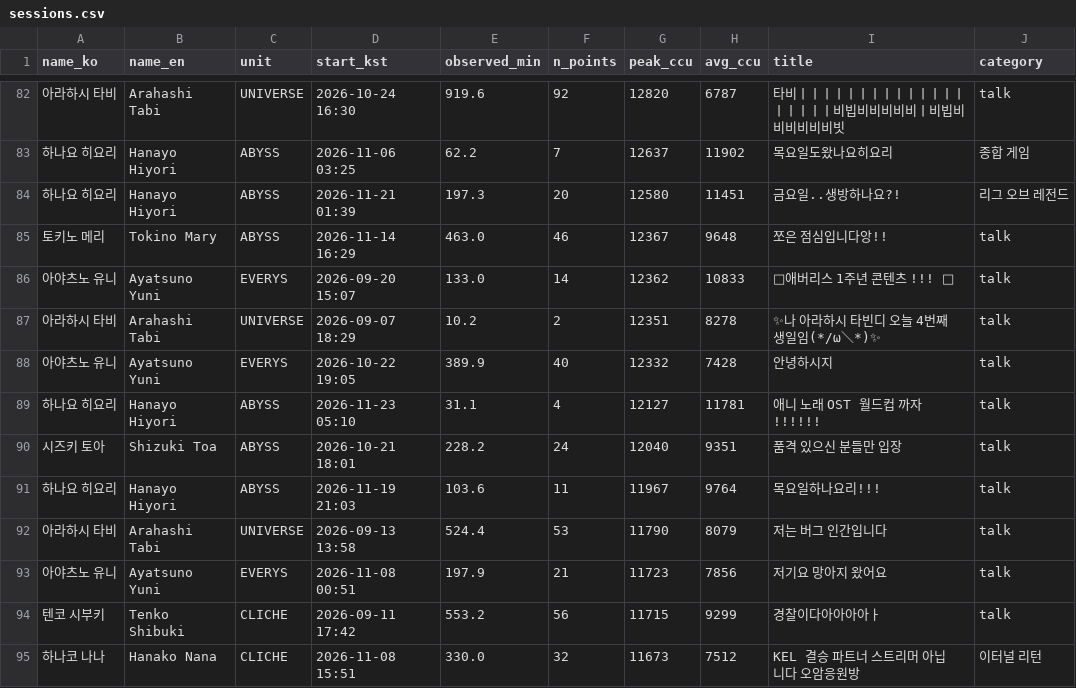
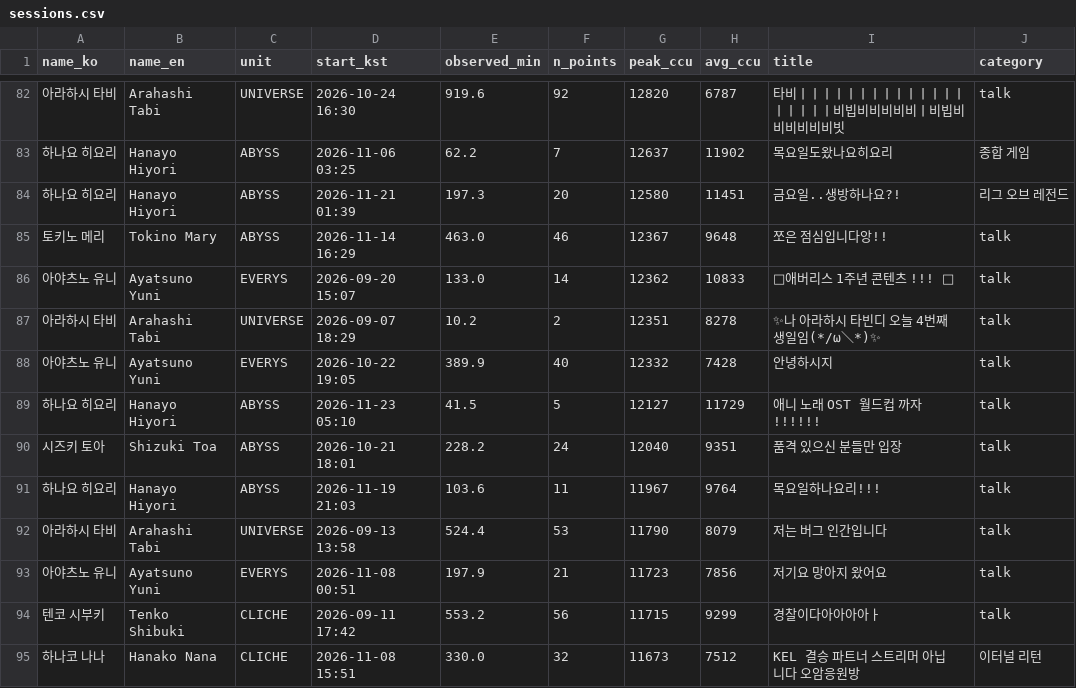
Before and after one commit to Argenviol/stellive-analytics, a CSV file: youtube_analyze_all/08_live_viewership/data/sessions.csv, drawn as a sheet; only a part is shown, gaps mark what is left out.

```diff
--- a/youtube_analyze_all/08_live_viewership/data/sessions.csv
+++ b/youtube_analyze_all/08_live_viewership/data/sessions.csv
@@ -89,3 +89,3 @@ name_ko,name_en,unit,start_kst,observed_min,n_points,peak_ccu,avg_ccu,title,cate
 ",talk
-하나요 히요리,Hanayo Hiyori,ABYSS,2026-11-23 05:10,31.1,4,12127,11781,애니 노래 OST 월드컵 까자!!!!!!,talk
+하나요 히요리,Hanayo Hiyori,ABYSS,2026-11-23 05:10,41.5,5,12127,11729,애니 노래 OST 월드컵 까자!!!!!!,talk
 시즈키 토아,Shizuki Toa,ABYSS,2026-10-21 18:01,228.2,24,12040,9351,품격 있으신 분들만 입장,talk
```
Also changed, not shown: youtube_analyze_all/08_live_viewership/data/member_metrics.csv, 12 other files.
